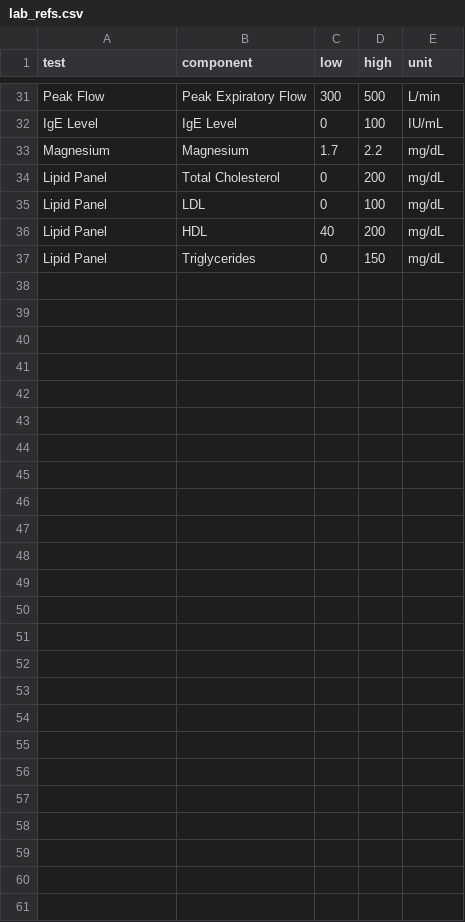
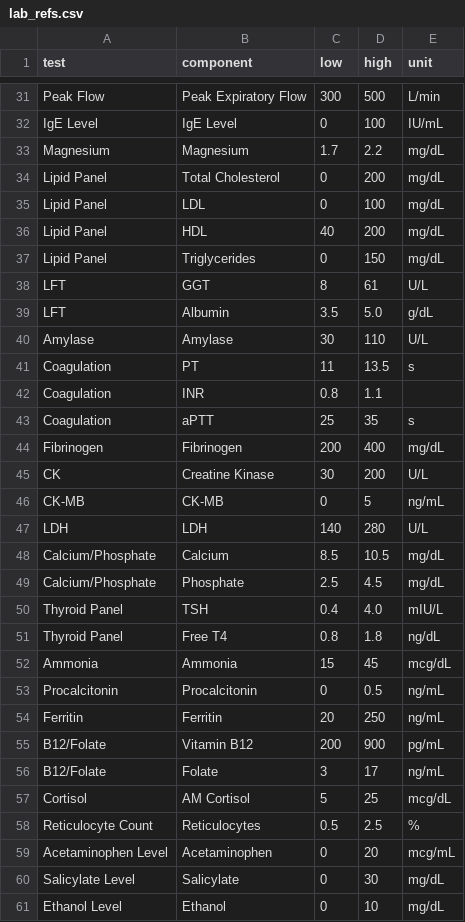
Before and after one commit to ZhuRuncong/MedSim, a CSV file: data/lab_refs.csv, drawn as a sheet; only a part is shown, gaps mark what is left out; the diff names each change by its address in the sheet, - before the commit and + after, or states it on an @@ line.

```diff
--- a/data/lab_refs.csv
+++ b/data/lab_refs.csv
+row 38: LFT | GGT | 8 | 61 | U/L
+row 39: LFT | Albumin | 3.5 | 5.0 | g/dL
+row 40: Amylase | Amylase | 30 | 110 | U/L
+row 41: Coagulation | PT | 11 | 13.5 | s
+row 42: Coagulation | INR | 0.8 | 1.1
+row 43: Coagulation | aPTT | 25 | 35 | s
+row 44: Fibrinogen | Fibrinogen | 200 | 400 | mg/dL
+row 45: CK | Creatine Kinase | 30 | 200 | U/L
+row 46: CK-MB | CK-MB | 0 | 5 | ng/mL
+row 47: LDH | LDH | 140 | 280 | U/L
+row 48: Calcium/Phosphate | Calcium | 8.5 | 10.5 | mg/dL
+row 49: Calcium/Phosphate | Phosphate | 2.5 | 4.5 | mg/dL
+row 50: Thyroid Panel | TSH | 0.4 | 4.0 | mIU/L
+row 51: Thyroid Panel | Free T4 | 0.8 | 1.8 | ng/dL
+row 52: Ammonia | Ammonia | 15 | 45 | mcg/dL
+row 53: Procalcitonin | Procalcitonin | 0 | 0.5 | ng/mL
+row 54: Ferritin | Ferritin | 20 | 250 | ng/mL
+row 55: B12/Folate | Vitamin B12 | 200 | 900 | pg/mL
+row 56: B12/Folate | Folate | 3 | 17 | ng/mL
+row 57: Cortisol | AM Cortisol | 5 | 25 | mcg/dL
+row 58: Reticulocyte Count | Reticulocytes | 0.5 | 2.5 | %
+row 59: Acetaminophen Level | Acetaminophen | 0 | 20 | mcg/mL
+row 60: Salicylate Level | Salicylate | 0 | 30 | mg/dL
+row 61: Ethanol Level | Ethanol | 0 | 10 | mg/dL
```
Also changed, not shown: 8 other files.
